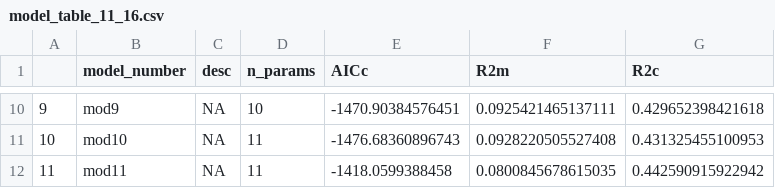
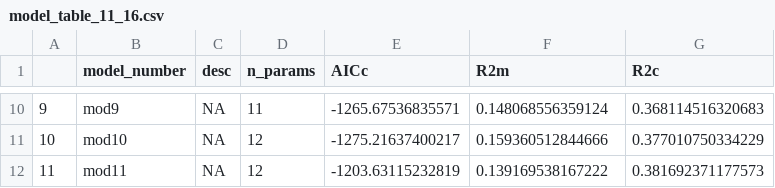
Before and after one commit to flakesw/Assis-tree-growth, a CSV file: model outputs/model_table_11_16.csv, drawn as a sheet; only a part is shown, gaps mark what is left out; the diff covers the shown part only.

```diff
--- a/model outputs/model_table_11_16.csv
+++ b/model outputs/model_table_11_16.csv
@@ -10,3 +10,3 @@
-"9","mod9",NA,10,-1470.90384576451,0.0925421465137111,0.429652398421618
-"10","mod10",NA,11,-1476.68360896743,0.0928220505527408,0.431325455100953
-"11","mod11",NA,11,-1418.0599388458,0.0800845678615035,0.442590915922942
+"9","mod9",NA,11,-1265.67536835571,0.148068556359124,0.368114516320683
+"10","mod10",NA,12,-1275.21637400217,0.159360512844666,0.377010750334229
+"11","mod11",NA,12,-1203.63115232819,0.139169538167222,0.381692371177573
```
Also changed, not shown: 31 edited cells elsewhere in this file, model outputs/model_table_06_11.csv, model outputs/species_growth_rates.csv, 41 other files.
